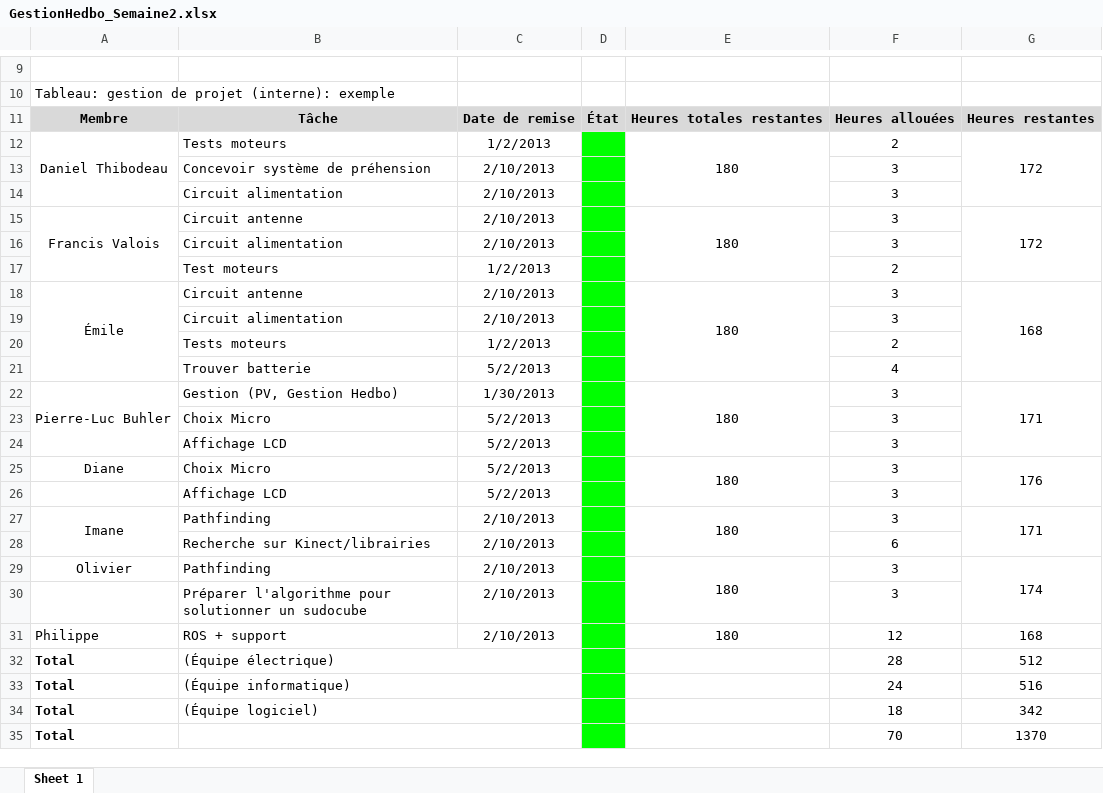
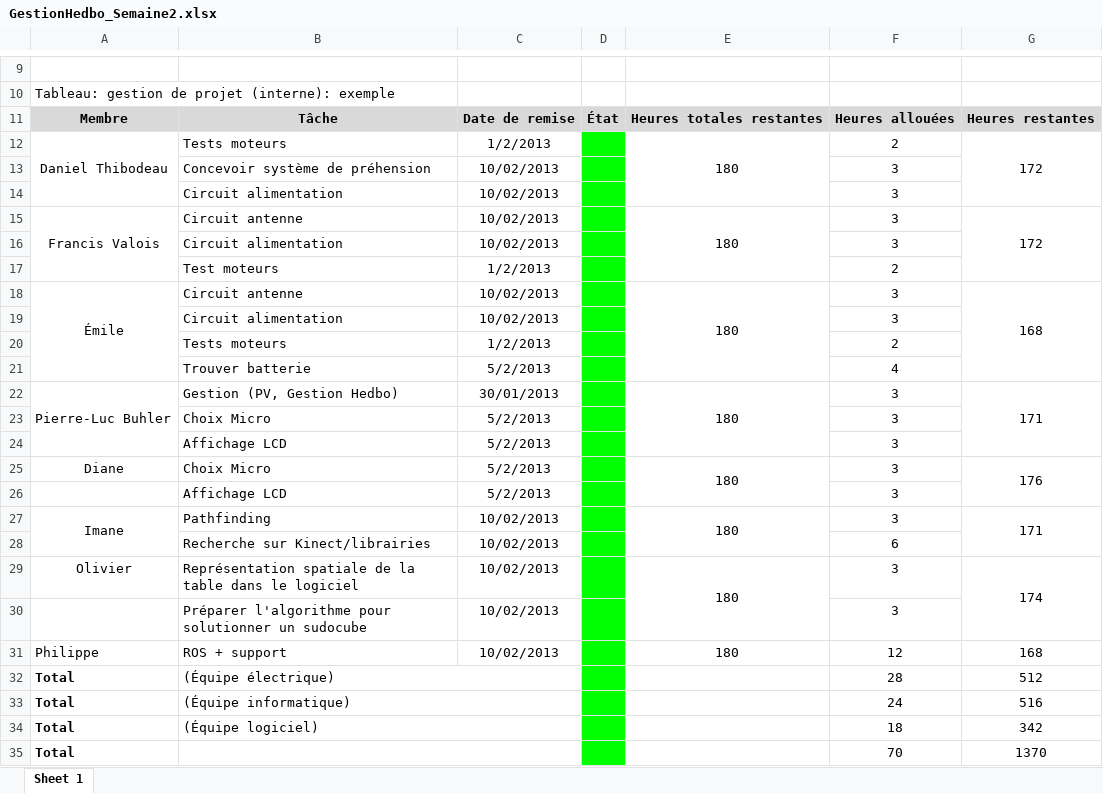
Before and after one commit to francisvalois/design3, an Excel workbook: meeting/GestionHedbo_Semaine2.xlsx, sheet Sheet 1, drawn as a sheet; only a part is shown, gaps mark what is left out; values as stored, in another font and other column widths than the file's, no borders; the diff names each change by its address in the sheet, - before the commit and + after, or states it on an @@ line.

Commit message:
Update fichier gestion hebdo de semaine 2

```diff
--- a/meeting/GestionHedbo_Semaine2.xlsx (sheet Sheet 1)
+++ b/meeting/GestionHedbo_Semaine2.xlsx (sheet Sheet 1)
-C13:C16: 2/10/2013
+C13:C16: 10/02/2013
-C18:C19: 2/10/2013
+C18:C19: 10/02/2013
-C22: 1/30/2013
+C22: 30/01/2013
-C27:C31: 2/10/2013
+C27:C31: 10/02/2013
-B29: Pathfinding
+B29: Représentation spatiale de la table dans le logiciel
```
